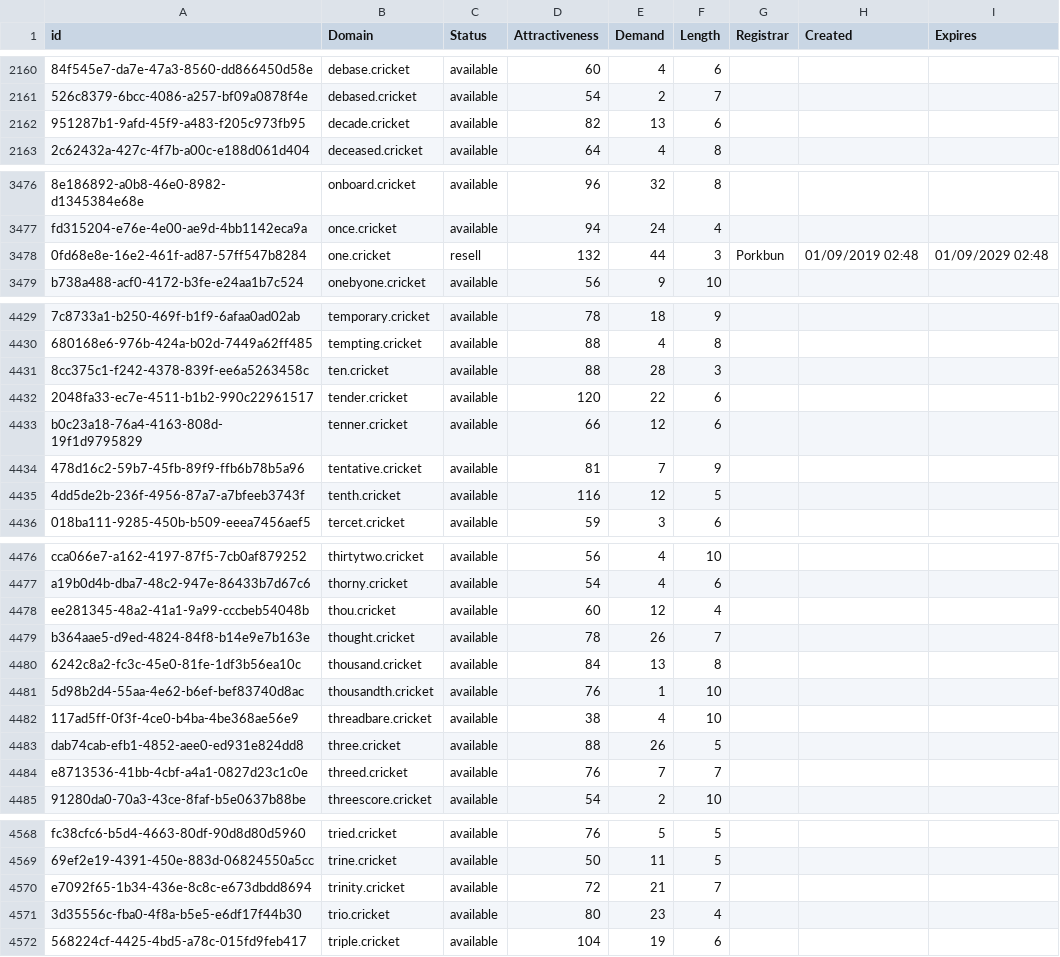
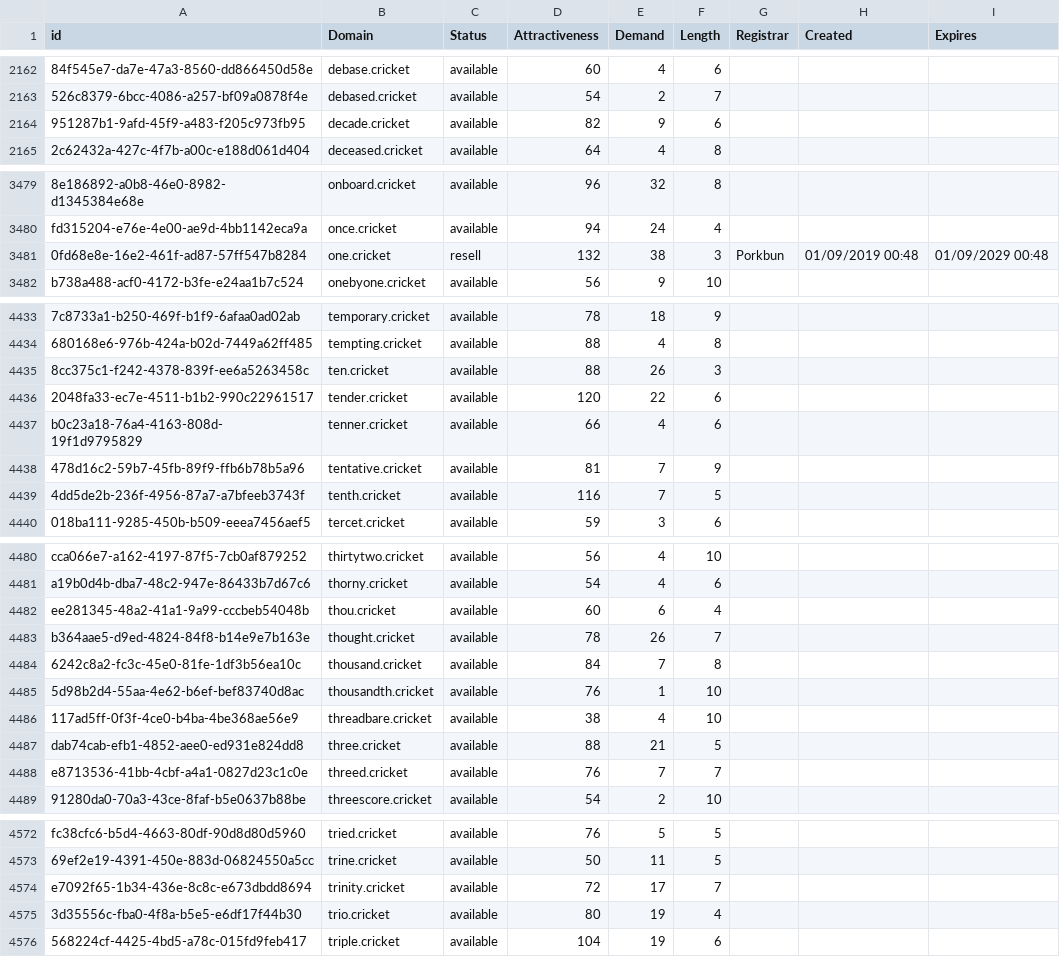
Before and after one commit to UniqueDomains/cricket-oneword-domains, a CSV file: cricket.csv, drawn as a sheet; only a part is shown, gaps mark what is left out; addresses are those after the commit; the diff covers the shown part only; the diff names each change by its address in the sheet, - before the commit and + after, or states it on an @@ line.

```diff
--- a/cricket.csv
+++ b/cricket.csv
-E2164 (Demand): 13
+E2164 (Demand): 9
-E3481 (Demand): 44
+E3481 (Demand): 38
-H3481 (Created): 01/09/2019 02:48
+H3481 (Created): 01/09/2019 00:48
-I3481 (Expires): 01/09/2029 02:48
+I3481 (Expires): 01/09/2029 00:48
-E4435 (Demand): 28
+E4435 (Demand): 26
-E4437 (Demand): 12
+E4437 (Demand): 4
-E4439 (Demand): 12
+E4439 (Demand): 7
-E4482 (Demand): 12
+E4482 (Demand): 6
-E4484 (Demand): 13
+E4484 (Demand): 7
-E4487 (Demand): 26
+E4487 (Demand): 21
-E4574 (Demand): 21
+E4574 (Demand): 17
-E4575 (Demand): 23
+E4575 (Demand): 19
```
Also changed, not shown: 4 added rows and 39 edited cells elsewhere in this file, 2 other files.
